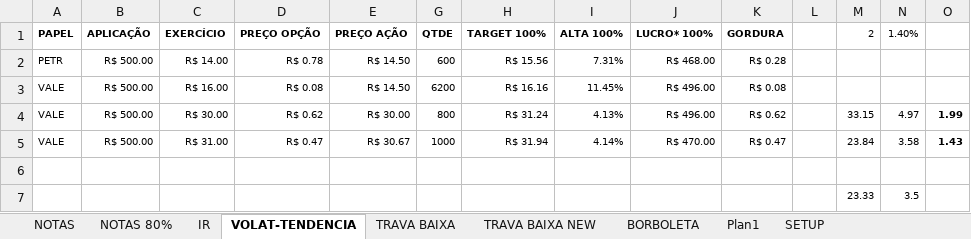
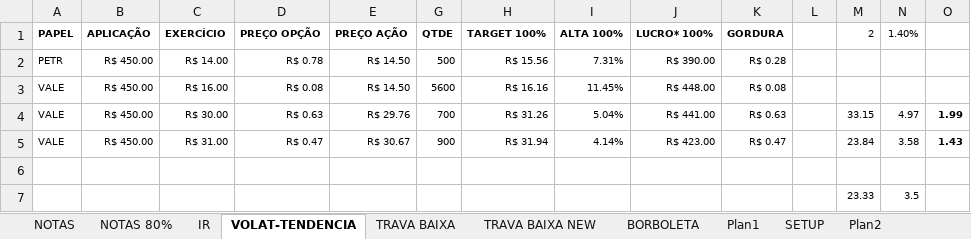
Before and after one commit to bengelbert/ifsc, an Excel workbook: stocks/nc_xpi_opcoes.xlsx, sheet VOLAT-TENDENCIA, drawn as a sheet; values as stored, in another font and other column widths than the file's, no borders; table styles not drawn; the diff names each change by its address in the sheet, - before the commit and + after, or states it on an @@ line.

```diff
--- a/stocks/nc_xpi_opcoes.xlsx (sheet VOLAT-TENDENCIA)
+++ b/stocks/nc_xpi_opcoes.xlsx (sheet VOLAT-TENDENCIA)
+sheet tab: Plan2
-B2:B5 (APLICAÇÃO): R$ 500.00
+B2:B5 (APLICAÇÃO): R$ 450.00
-G2 (QTDE): 600
+G2 (QTDE): 500
-J2 (LUCRO* 100%): R$ 468.00
+J2 (LUCRO* 100%): R$ 390.00
-G3 (QTDE): 6200
+G3 (QTDE): 5600
-J3 (LUCRO* 100%): R$ 496.00
+J3 (LUCRO* 100%): R$ 448.00
-D4 (PREÇO OPÇÃO): R$ 0.62
+D4 (PREÇO OPÇÃO): R$ 0.63
-E4 (PREÇO AÇÃO): R$ 30.00
+E4 (PREÇO AÇÃO): R$ 29.76
-G4 (QTDE): 800
+G4 (QTDE): 700
-H4 (TARGET 100%): R$ 31.24
+H4 (TARGET 100%): R$ 31.26
-I4 (ALTA 100%): 4.13%
+I4 (ALTA 100%): 5.04%
-J4 (LUCRO* 100%): R$ 496.00
+J4 (LUCRO* 100%): R$ 441.00
-K4 (GORDURA): R$ 0.62
+K4 (GORDURA): R$ 0.63
-G5 (QTDE): 1000
+G5 (QTDE): 900
-J5 (LUCRO* 100%): R$ 470.00
+J5 (LUCRO* 100%): R$ 423.00
```
Also changed, not shown: sheet NOTAS, hidden cells, stocks/xpi.xlsx, 1 other file.
